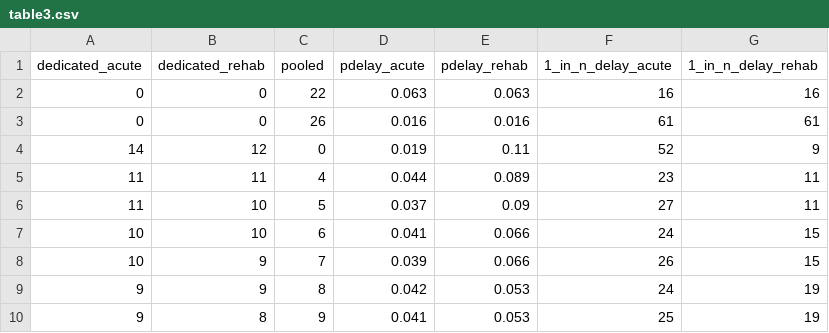
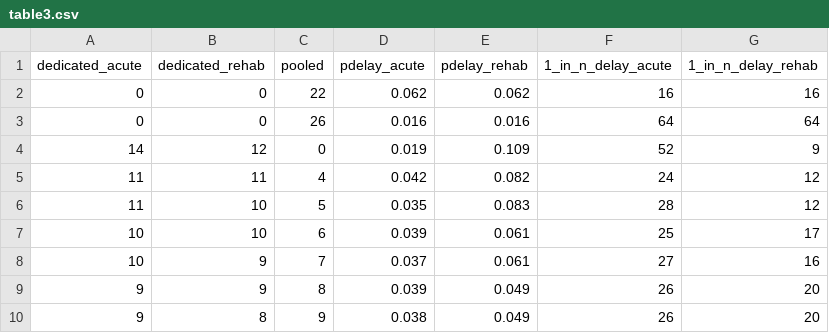
Before and after one commit to pythonhealthdatascience/pydesrap_stroke, a CSV file: outputs/table3.csv, drawn as a sheet.

```diff
--- a/outputs/table3.csv
+++ b/outputs/table3.csv
@@ -1,10 +1,10 @@
 dedicated_acute,dedicated_rehab,pooled,pdelay_acute,pdelay_rehab,1_in_n_delay_acute,1_in_n_delay_rehab
-0,0,22,0.063,0.063,16,16
-0,0,26,0.016,0.016,61,61
-14,12,0,0.019,0.11,52,9
-11,11,4,0.044,0.089,23,11
-11,10,5,0.037,0.09,27,11
-10,10,6,0.041,0.066,24,15
-10,9,7,0.039,0.066,26,15
-9,9,8,0.042,0.053,24,19
-9,8,9,0.041,0.053,25,19
+0,0,22,0.062,0.062,16,16
+0,0,26,0.016,0.016,64,64
+14,12,0,0.019,0.109,52,9
+11,11,4,0.042,0.082,24,12
+11,10,5,0.035,0.083,28,12
+10,10,6,0.039,0.061,25,17
+10,9,7,0.037,0.061,27,16
+9,9,8,0.039,0.049,26,20
+9,8,9,0.038,0.049,26,20
```
Also changed, not shown: outputs/suptable1.csv, outputs/table2.csv, 9 other files.
